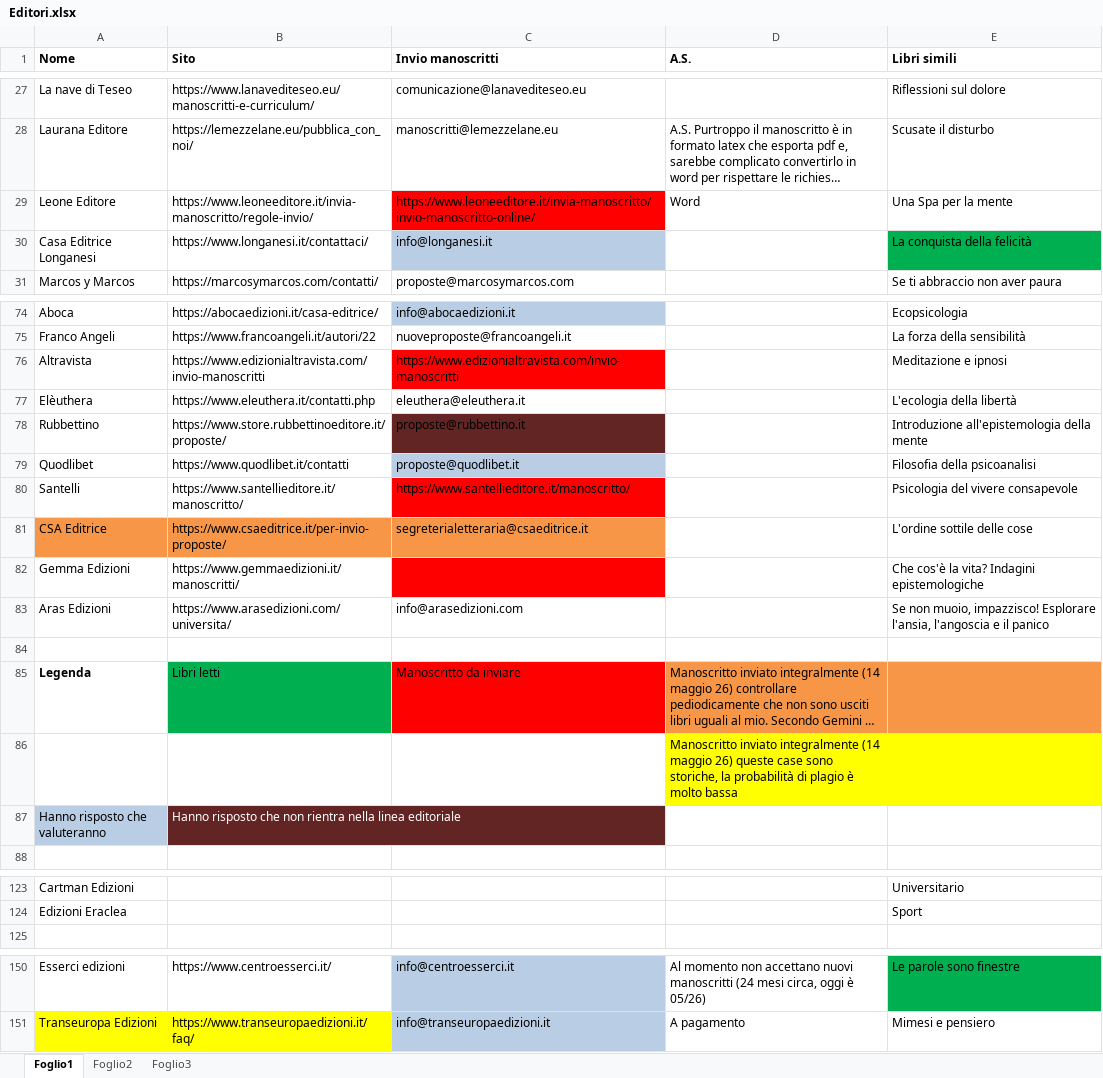
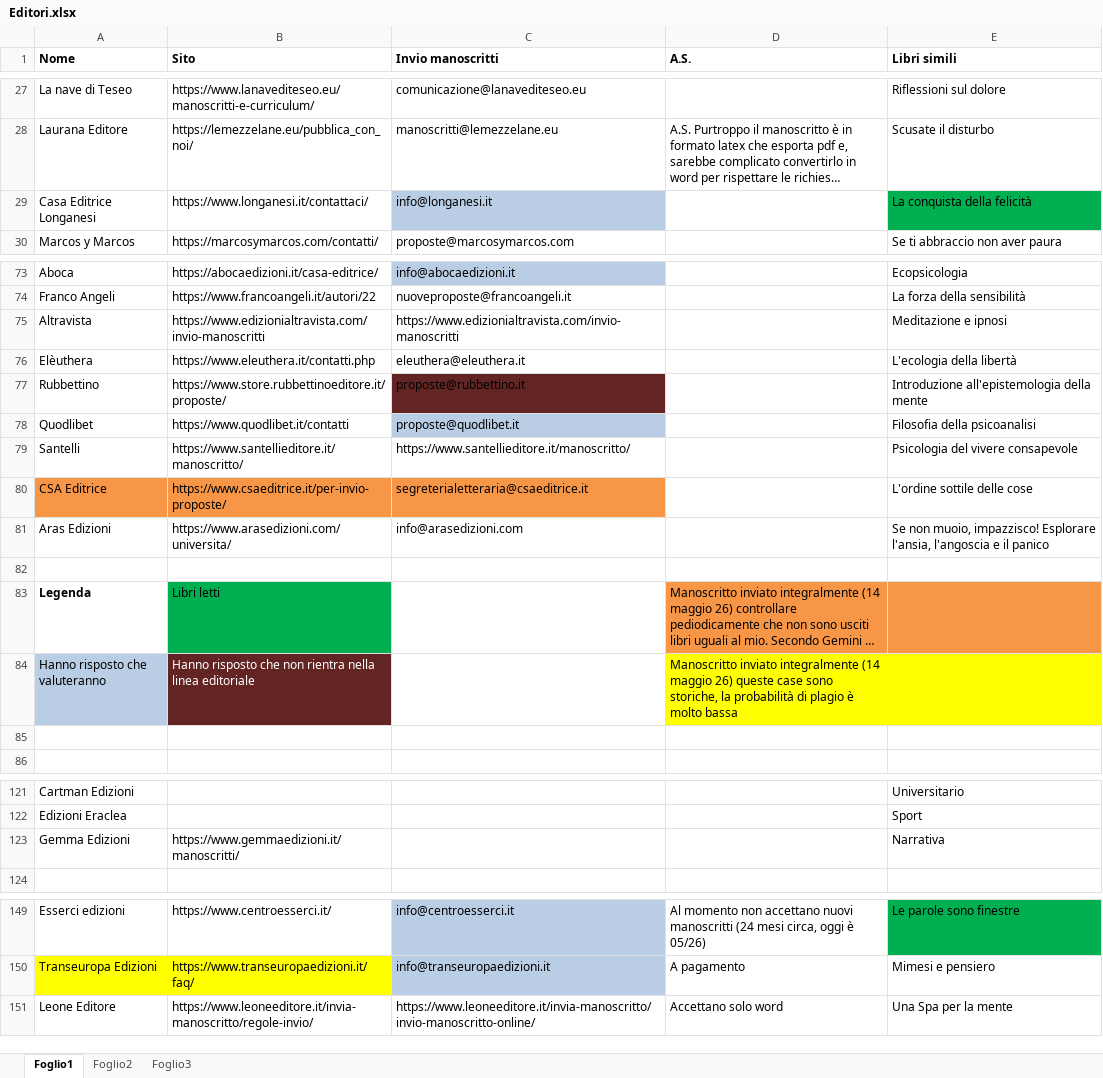
Before and after one commit to iacoposk8/ViaDiMezzo, an Excel workbook: Case editrici/Editori.xlsx, sheet Foglio1, drawn as a sheet; only a part is shown, gaps mark what is left out; long unchanged cells end in …; values as stored, in another font and other column widths than the file's, no borders; removed rows and columns are numbered as before the commit, all else as after; the diff covers the shown part only; the diff names each change by its address in the sheet, - before the commit and + after, or states it on an @@ line.

Commit message:
Update

```diff
--- a/Case editrici/Editori.xlsx (sheet Foglio1)
+++ b/Case editrici/Editori.xlsx (sheet Foglio1)
-row 29: Leone Editore | https://www.leoneeditore.it/invia-manoscritto/regole-invio/ | https://www.leoneeditore.it/invia-manoscritto/invio-manoscritto-online/ | Word | Una Spa per la mente
-C75 fill: #FF0000
+C75 fill: none
-C79 fill: #FF0000
+C79 fill: none
-row 82: Gemma Edizioni | https://www.gemmaedizioni.it/manoscritti/ |  |  | Che cos'è la vita? Indagini epistemologiche
-C83 (Invio manoscritti): Manoscritto da inviare
+C83 (Invio manoscritti): (empty)
-C83 fill: #FF0000
+C83 fill: none
-row 86:  |  |  | Manoscritto inviato integralmente (14 maggio 26) queste case sono storiche, la probabilità di plagio è molto bassa
-D84 (A.S.): (empty)
+D84 (A.S.): Manoscritto inviato integralmente (14 maggio 26) queste case sono storiche, la probabilità di plagio è molto bassa
-D84:E84 fill: none
+D84:E84 fill: #FFFF00
+row 85: (empty)
+row 123: Gemma Edizioni | https://www.gemmaedizioni.it/manoscritti/ |  |  | Narrativa
+row 151: Leone Editore | https://www.leoneeditore.it/invia-manoscritto/regole-invio/ | https://www.leoneeditore.it/invia-manoscritto/invio-manoscritto-online/ | Accettano solo word | Una Spa per la mente
```
Also changed, not shown: cell formats elsewhere in this sheet.
